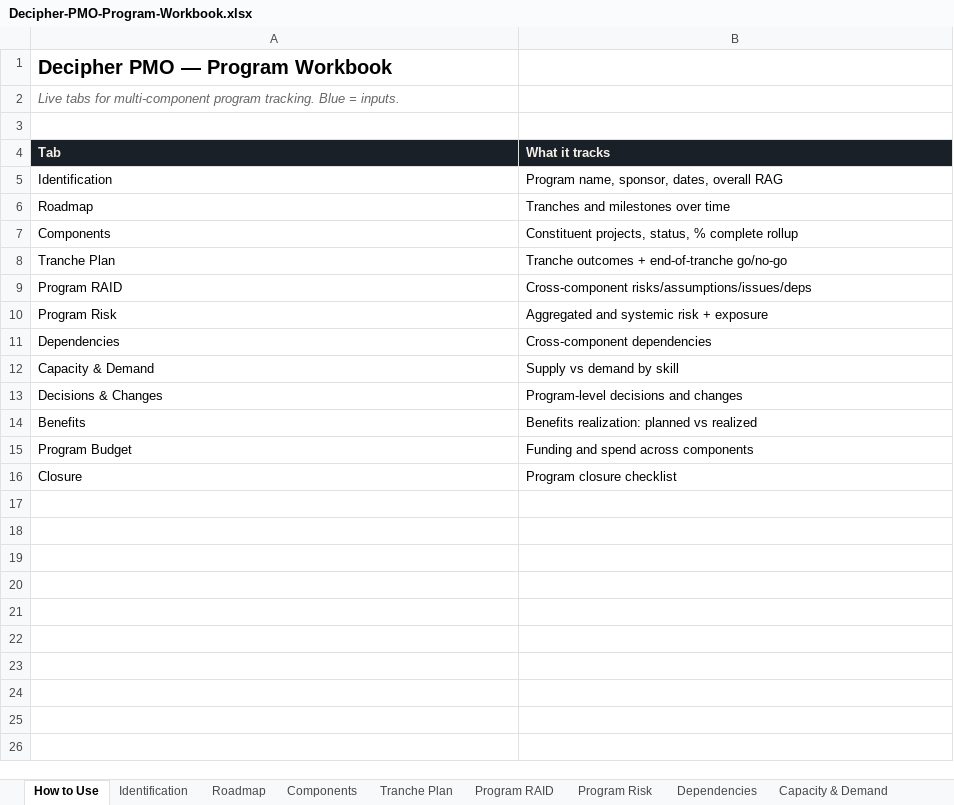
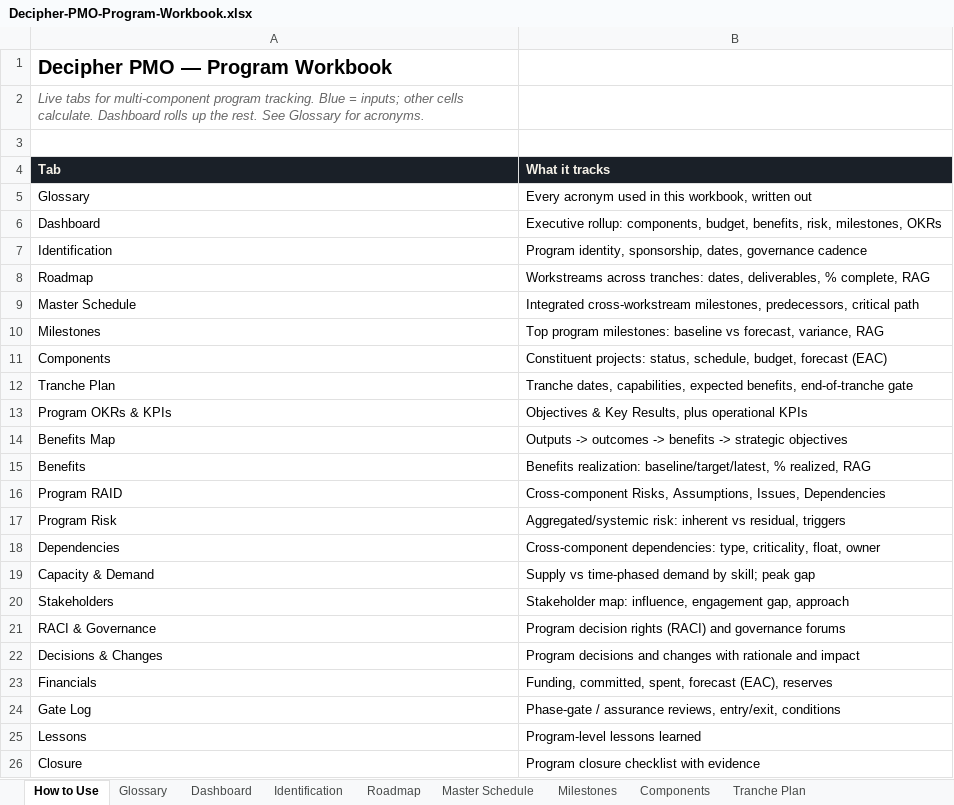
Before and after one commit to candiland-ux/decipher-pmo, an Excel workbook: Decipher-PMO-Program-Workbook.xlsx, sheet How to Use, drawn as a sheet; values as stored, in another font and other column widths than the file's, no borders; removed rows and columns are numbered as before the commit, all else as after; the diff names each change by its address in the sheet, - before the commit and + after, or states it on an @@ line.

Commit message:
Add files via upload
- Remove filter chips and the Start Here panel for a cleaner landing page
- Collapse the example-prompts section by default
- Clean up worked-example titles; lay example content out as tables
- Rebuild Program Workbook to 23 tabs (dashboard, master schedule, OKRs/KPIs, benefits map, RACI & governance, deeper roadmap/risk/financials) with live formulas
- Add a Glossary tab and spell out acronyms in both workbooks
- Regenerate Word/PDF playbook

```diff
--- a/Decipher-PMO-Program-Workbook.xlsx (sheet How to Use)
+++ b/Decipher-PMO-Program-Workbook.xlsx (sheet How to Use)
+sheet tab: Glossary
+sheet tab: Dashboard
+sheet tab: Master Schedule
+sheet tab: Milestones
-A2 (Tab): …Blue = inputs.
+A2 (Tab): …Blue = inputs; other cells calculate. Dashboard rolls up the rest. See Glossary for acronyms.
+row 5: Glossary | Every acronym used in this workbook, written out
+row 6: Dashboard | Executive rollup: components, budget, benefits, risk, milestones, OKRs
-B7 (What it tracks): Program name, sponsor, dates, overall RAG
+B7 (What it tracks): Program identity, sponsorship, dates, governance cadence
-B8 (What it tracks): Tranches and milestones over time
+B8 (What it tracks): Workstreams across tranches: dates, deliverables, % complete, RAG
+row 9: Master Schedule | Integrated cross-workstream milestones, predecessors, critical path
+row 10: Milestones | Top program milestones: baseline vs forecast, variance, RAG
-B11 (What it tracks): Constituent projects, status, % complete rollup
+B11 (What it tracks): Constituent projects: status, schedule, budget, forecast (EAC)
-B12 (What it tracks): Tranche outcomes + end-of-tranche go/no-go
+B12 (What it tracks): Tranche dates, capabilities, expected benefits, end-of-tranche gate
+row 13: Program OKRs & KPIs | Objectives & Key Results, plus operational KPIs
+row 14: Benefits Map | Outputs -> outcomes -> benefits -> strategic objectives
+row 15: Benefits | Benefits realization: baseline/target/latest, % realized, RAG
-B16 (What it tracks): Cross-component risks/assumptions/issues/deps
+B16 (What it tracks): Cross-component Risks, Assumptions, Issues, Dependencies
-B17 (What it tracks): Aggregated and systemic risk + exposure
+B17 (What it tracks): Aggregated/systemic risk: inherent vs residual, triggers
-B18 (What it tracks): Cross-component dependencies
+B18 (What it tracks): Cross-component dependencies: type, criticality, float, owner
-B19 (What it tracks): Supply vs demand by skill
+B19 (What it tracks): Supply vs time-phased demand by skill; peak gap
+row 20: Stakeholders | Stakeholder map: influence, engagement gap, approach
+row 21: RACI & Governance | Program decision rights (RACI) and governance forums
-B22 (What it tracks): Program-level decisions and changes
+B22 (What it tracks): Program decisions and changes with rationale and impact
-row 14: Benefits | Benefits realization: planned vs realized
-row 15: Program Budget | Funding and spend across components
+row 23: Financials | Funding, committed, spent, forecast (EAC), reserves
+row 24: Gate Log | Phase-gate / assurance reviews, entry/exit, conditions
+row 25: Lessons | Program-level lessons learned
-B26 (What it tracks): Program closure checklist
+B26 (What it tracks): Program closure checklist with evidence
```
Also changed, not shown: sheet Benefits, sheet Roadmap, sheet Program RAID, sheet Program Risk, sheet Tranche Plan, sheet Dependencies, 5 more sheets, other sheet tabs, formulas that keep their value, Decipher-PMO-Project-Workbook.xlsx, 1 other file.
